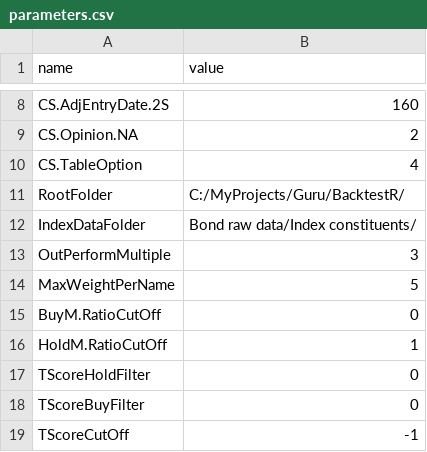
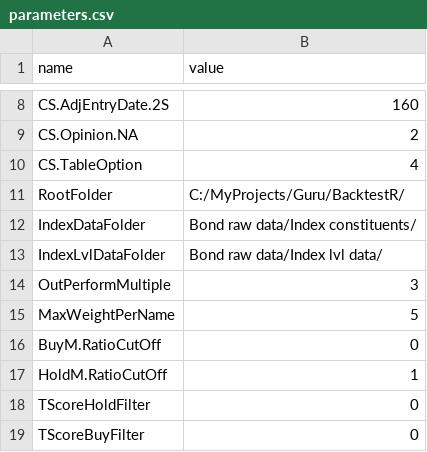
Before and after one commit to halfnet/BacktestR, a CSV file: parameters.csv, drawn as a sheet; only a part is shown, gaps mark what is left out; the shorter side is filled out with more unchanged rows; the diff names each change by its address in the sheet, - before the commit and + after, or states it on an @@ line.

Commit message:
added a new paramter: IndexLvlDataFolder metrics required for grid search project are done

```diff
--- a/parameters.csv
+++ b/parameters.csv
+row 13: IndexLvlDataFolder | Bond raw data/Index lvl data/
```
Also changed, not shown: indices.csv, 3 other files.
